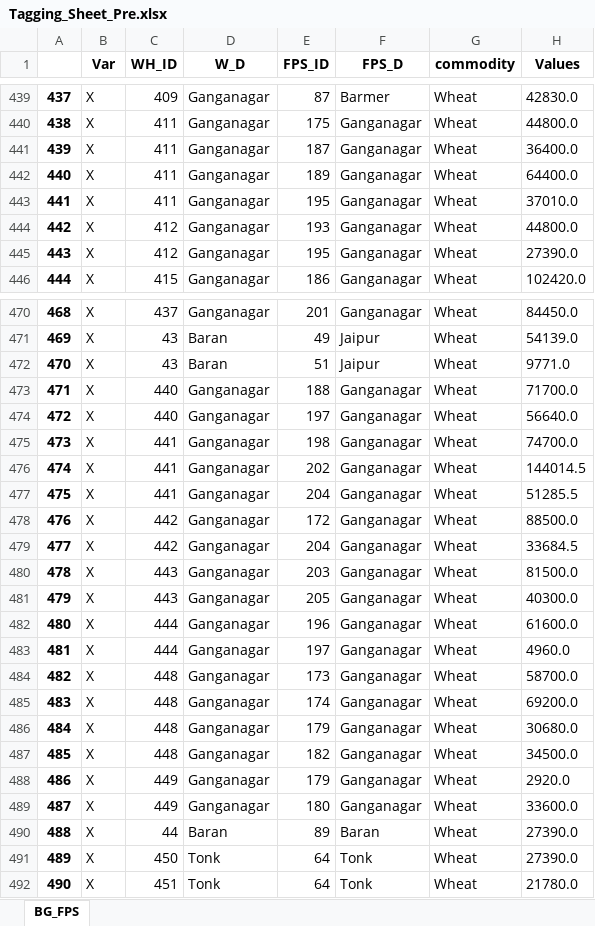
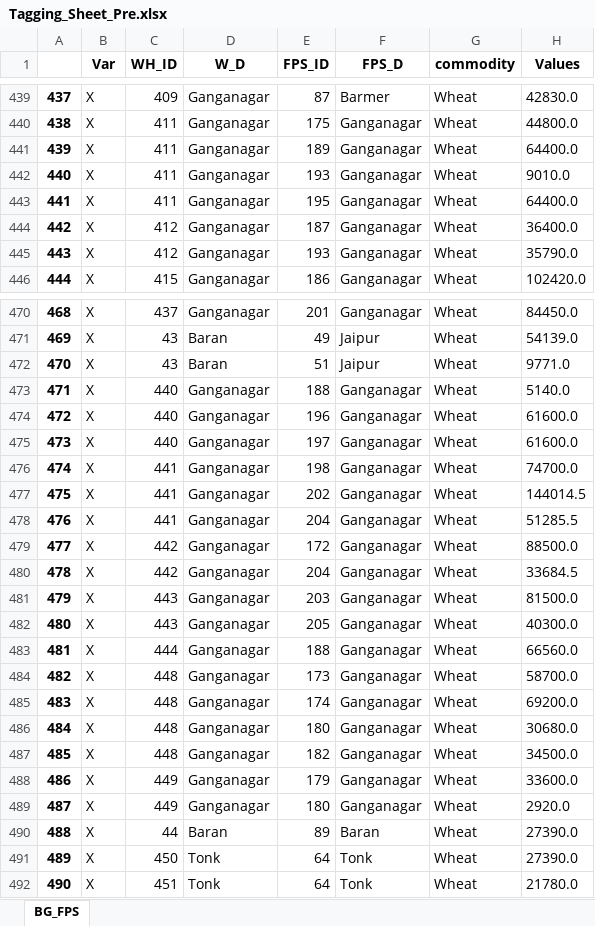
Before and after one commit to psltool3/RJ_Proc-Updated-New-, an Excel workbook: pds_admin_raj/Backend/Backend/Tagging_Sheet_Pre.xlsx, sheet BG_FPS, drawn as a sheet; only a part is shown, gaps mark what is left out; values as stored, in another font and other column widths than the file's, no borders; removed rows and columns are numbered as before the commit, all else as after; the diff covers the shown part only; the diff names each change by its address in the sheet, - before the commit and + after, or states it on an @@ line.

```diff
--- a/pds_admin_raj/Backend/Backend/Tagging_Sheet_Pre.xlsx (sheet BG_FPS)
+++ b/pds_admin_raj/Backend/Backend/Tagging_Sheet_Pre.xlsx (sheet BG_FPS)
-row 441: 439 | X | 411 | Ganganagar | 187 | Ganganagar | Wheat | 36400.0
@@ column A renumbered between rows 441 and 483 @@
+row 442: 440 | X | 411 | Ganganagar | 193 | Ganganagar | Wheat | 9010.0
-H443 (Values): 37010.0
+H443 (Values): 64400.0
-E444 (FPS_ID): 193
+E444 (FPS_ID): 187
-H444 (Values): 44800.0
+H444 (Values): 36400.0
-E445 (FPS_ID): 195
+E445 (FPS_ID): 193
-H445 (Values): 27390.0
+H445 (Values): 35790.0
-H473 (Values): 71700.0
+H473 (Values): 5140.0
+row 474: 472 | X | 440 | Ganganagar | 196 | Ganganagar | Wheat | 61600.0
-H475 (Values): 56640.0
+H475 (Values): 61600.0
-E483 (FPS_ID): 196
+E483 (FPS_ID): 188
-H483 (Values): 61600.0
+H483 (Values): 66560.0
-row 483: 481 | X | 444 | Ganganagar | 197 | Ganganagar | Wheat | 4960.0
-E486 (FPS_ID): 179
+E486 (FPS_ID): 180
-H488 (Values): 2920.0
+H488 (Values): 33600.0
-H489 (Values): 33600.0
+H489 (Values): 2920.0
```
Also changed, not shown: 18 edited cells elsewhere in this sheet, pds_admin_raj/Backend/Backend/Data_1.xlsx, pds_admin_raj/Backend/Backend/Result_Sheet.xlsx, 4 other files.
